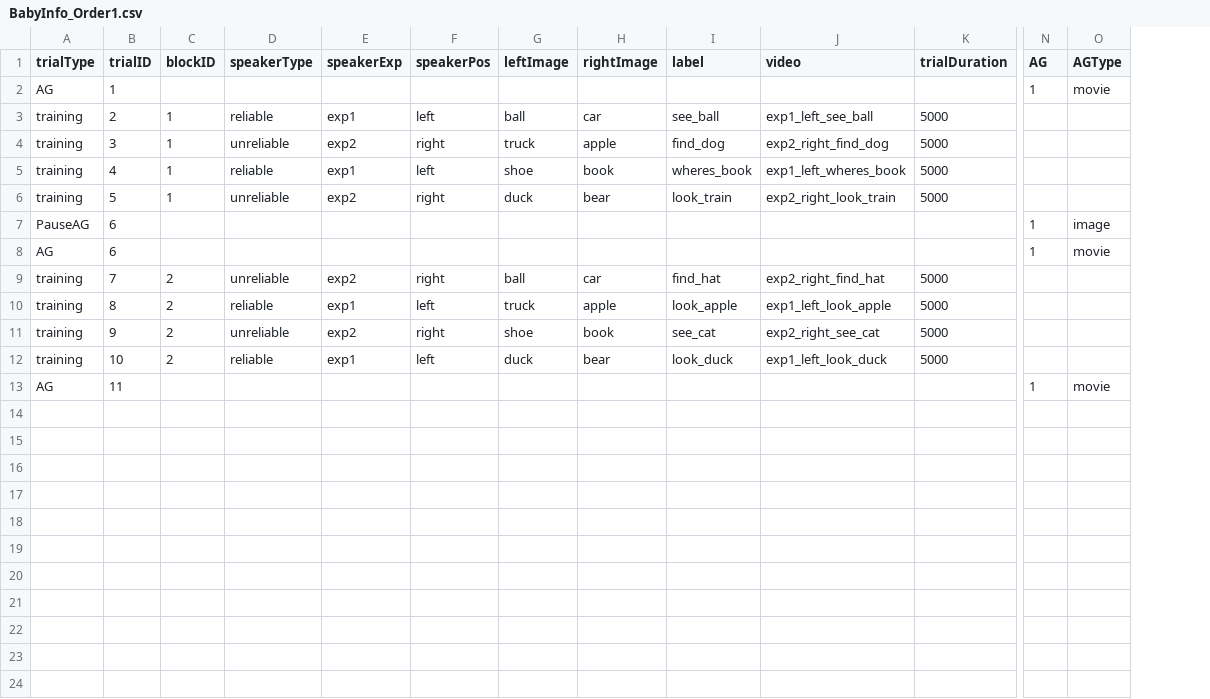
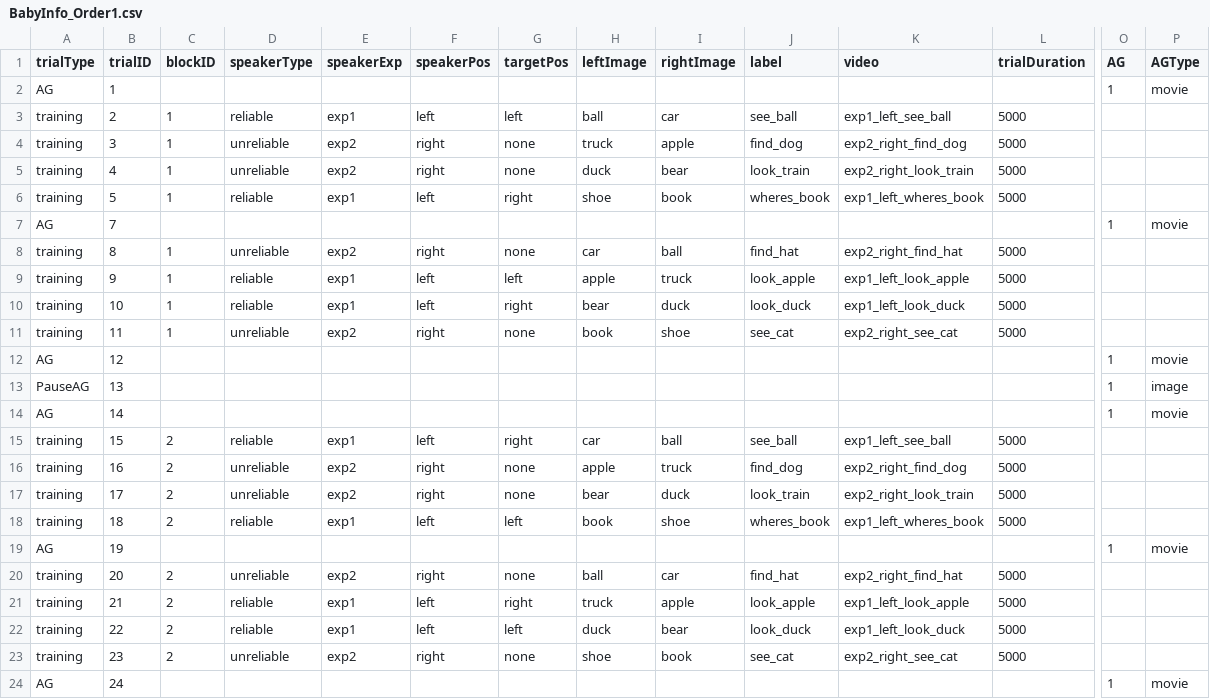
Before and after one commit to JMankewitz/baby-info, a CSV file: BabyInfo_v1/orders/trialOrders/BabyInfo_Order1.csv, drawn as a sheet; only a part is shown, gaps mark what is left out; removed rows and columns are numbered as before the commit, all else as after; rows hold the shown columns only; the diff names each change by its address in the sheet, - before the commit and + after, or states it on an @@ line.

Commit message:
fix orders for #5

```diff
--- a/BabyInfo_v1/orders/trialOrders/BabyInfo_Order1.csv
+++ b/BabyInfo_v1/orders/trialOrders/BabyInfo_Order1.csv
+column G (targetPos), rows 3-4: left | none; row 6: right; row 8: none; rows 20-22: none | right | left
+row 5: training | 4 | 1 | unreliable | exp2 | right | none | duck | bear | look_train | exp2_right_look_train | 5000
-B6 (trialID): 4
+B6 (trialID): 5
+row 7: AG | 7 |  |  |  |  |  |  |  |  |  |  | 1 | movie
-B8 (trialID): 5
+B8 (trialID): 8
-H8 (leftImage): duck
+H8 (leftImage): car
-I8 (rightImage): bear
+I8 (rightImage): ball
-J8 (label): look_train
+J8 (label): find_hat
-K8 (video): exp2_right_look_train
+K8 (video): exp2_right_find_hat
+row 9: training | 9 | 1 | reliable | exp1 | left | left | apple | truck | look_apple | exp1_left_look_apple | 5000
+row 10: training | 10 | 1 | reliable | exp1 | left | right | bear | duck | look_duck | exp1_left_look_duck | 5000
+row 11: training | 11 | 1 | unreliable | exp2 | right | none | book | shoe | see_cat | exp2_right_see_cat | 5000
+row 12: AG | 12 |  |  |  |  |  |  |  |  |  |  | 1 | movie
-B13 (trialID): 6
+B13 (trialID): 13
+row 14: AG | 14 |  |  |  |  |  |  |  |  |  |  | 1 | movie
+row 15: training | 15 | 2 | reliable | exp1 | left | right | car | ball | see_ball | exp1_left_see_ball | 5000
+row 16: training | 16 | 2 | unreliable | exp2 | right | none | apple | truck | find_dog | exp2_right_find_dog | 5000
+row 17: training | 17 | 2 | unreliable | exp2 | right | none | bear | duck | look_train | exp2_right_look_train | 5000
+row 18: training | 18 | 2 | reliable | exp1 | left | left | book | shoe | wheres_book | exp1_left_wheres_book | 5000
-B19 (trialID): 6
+B19 (trialID): 19
-B20 (trialID): 7
+B20 (trialID): 20
-B21 (trialID): 8
+B21 (trialID): 21
-row 11: training | 9 | 2 | unreliable | exp2 | right | shoe | book | see_cat | exp2_right_see_cat | 5000
-B22 (trialID): 10
+B22 (trialID): 22
+row 23: training | 23 | 2 | unreliable | exp2 | right | none | shoe | book | see_cat | exp2_right_see_cat | 5000
-B24 (trialID): 11
+B24 (trialID): 24
```
Also changed, not shown: 2 other files.
